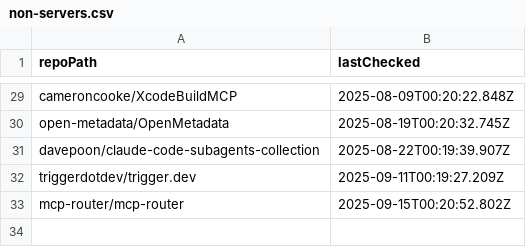
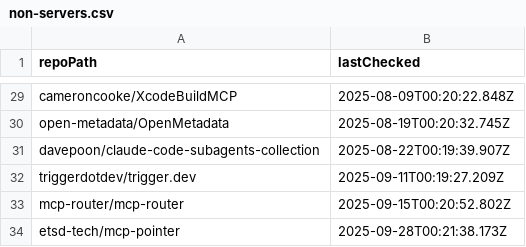
Before and after one commit to ThatGuySam/mcp-almanac, a CSV file: data/non-servers.csv, drawn as a sheet; only a part is shown, gaps mark what is left out; the diff names each change by its address in the sheet, - before the commit and + after, or states it on an @@ line.

```diff
--- a/data/non-servers.csv
+++ b/data/non-servers.csv
+row 34: etsd-tech/mcp-pointer | 2025-09-28T00:21:38.173Z
```
Also changed, not shown: 14 other files.
